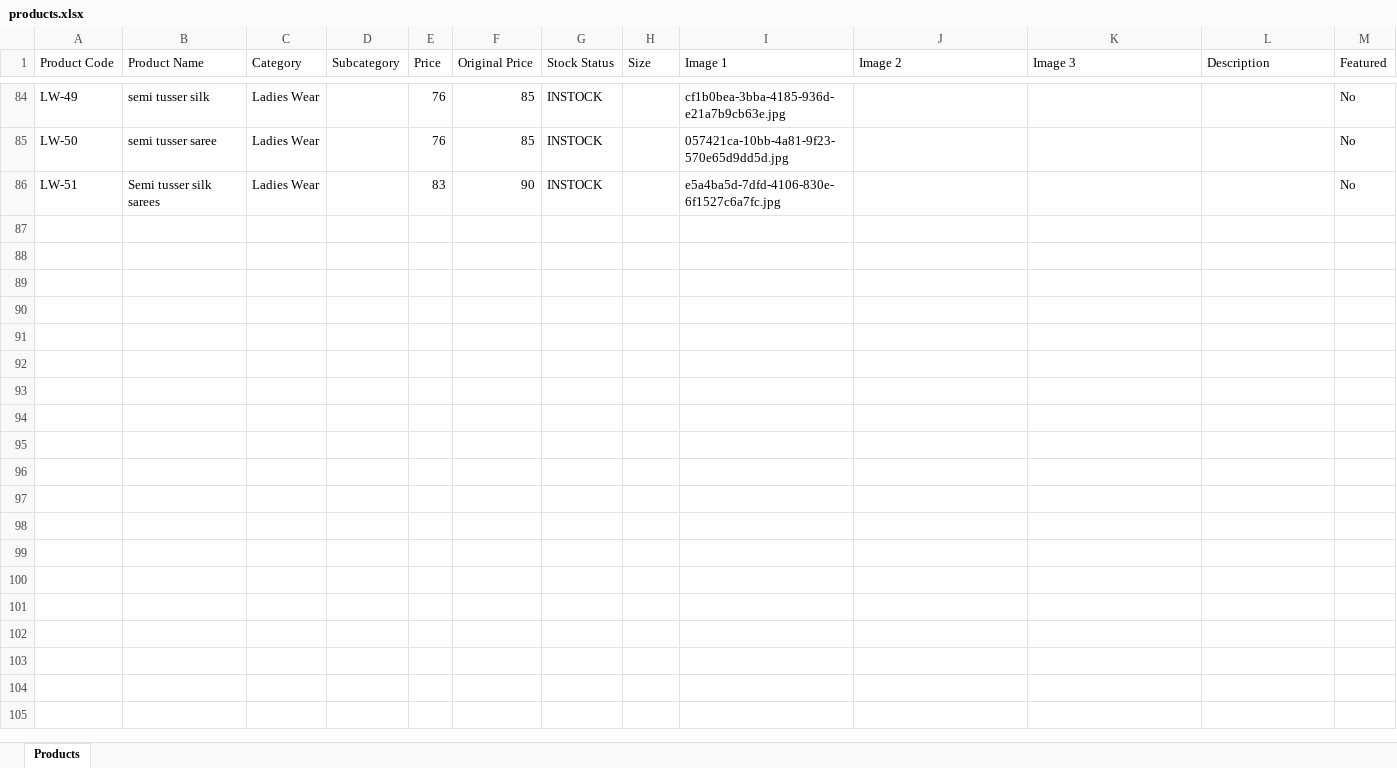
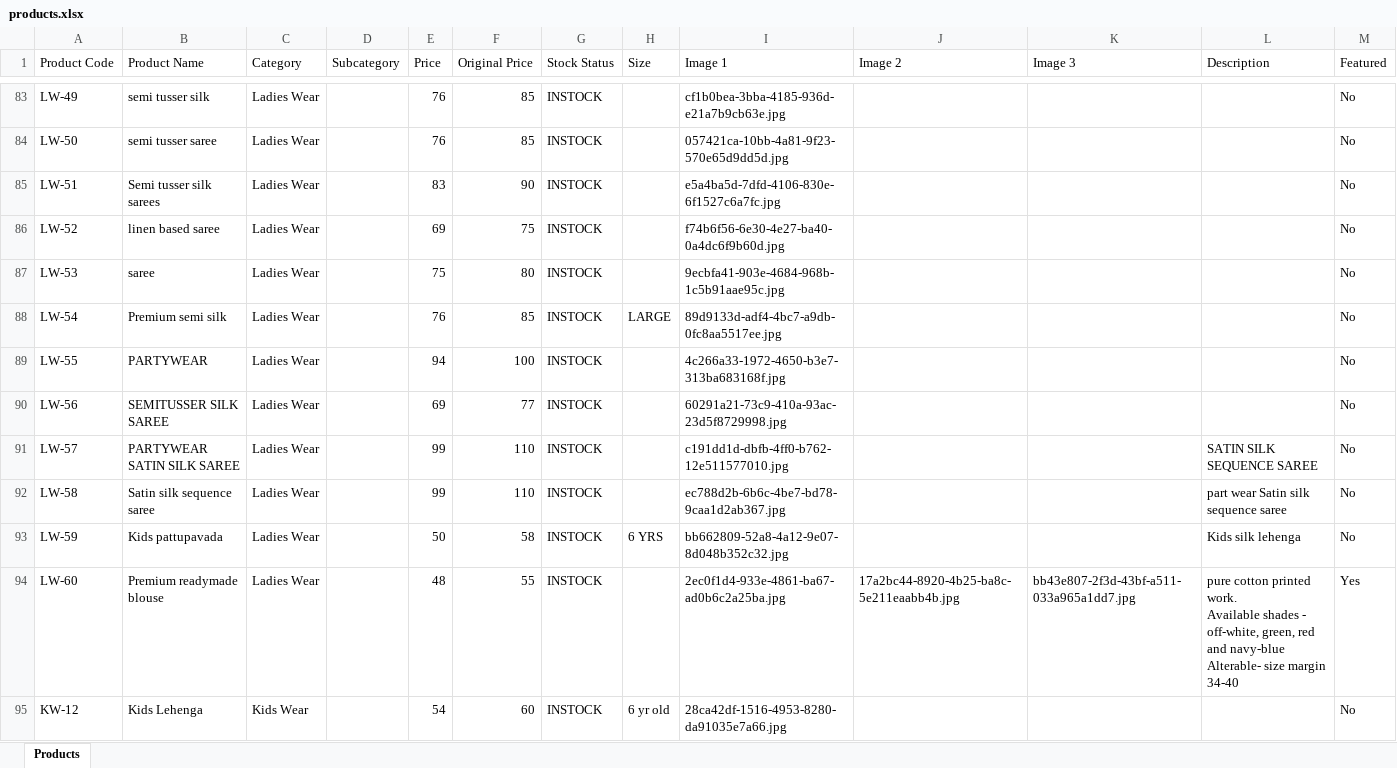
Before and after one commit to trendypearlsjp/trendypearlsv2, an Excel workbook: products.xlsx, sheet Products, drawn as a sheet; only a part is shown, gaps mark what is left out; values as stored, in another font and other column widths than the file's, no borders; ↵ is a line break in a cell; the diff covers the shown part only; the diff names each change by its address in the sheet, - before the commit and + after, or states it on an @@ line.

Commit message:
Update store products via Admin Panel - 09/08/2026, 1:21:04 am

```diff
--- a/products.xlsx (sheet Products)
+++ b/products.xlsx (sheet Products)
+row 86: LW-52 | linen based saree | Ladies Wear |  | 69 | 75 | INSTOCK |  | f74b6f56-6e30-4e27-ba40-0a4dc6f9b60d.jpg |  |  |  | No
+row 87: LW-53 | saree | Ladies Wear |  | 75 | 80 | INSTOCK |  | 9ecbfa41-903e-4684-968b-1c5b91aae95c.jpg |  |  |  | No
+row 88: LW-54 | Premium semi silk | Ladies Wear |  | 76 | 85 | INSTOCK | LARGE | 89d9133d-adf4-4bc7-a9db-0fc8aa5517ee.jpg |  |  |  | No
+row 89: LW-55 | PARTYWEAR | Ladies Wear |  | 94 | 100 | INSTOCK |  | 4c266a33-1972-4650-b3e7-313ba683168f.jpg |  |  |  | No
+row 90: LW-56 | SEMITUSSER SILK SAREE | Ladies Wear |  | 69 | 77 | INSTOCK |  | 60291a21-73c9-410a-93ac-23d5f8729998.jpg |  |  |  | No
+row 91: LW-57 | PARTYWEAR SATIN SILK SAREE | Ladies Wear |  | 99 | 110 | INSTOCK |  | c191dd1d-dbfb-4ff0-b762-12e511577010.jpg |  |  | SATIN SILK SEQUENCE SAREE | No
+row 92: LW-58 | Satin silk sequence saree | Ladies Wear |  | 99 | 110 | INSTOCK |  | ec788d2b-6b6c-4be7-bd78-9caa1d2ab367.jpg |  |  | part wear Satin silk sequence saree | No
+row 93: LW-59 | Kids pattupavada | Ladies Wear |  | 50 | 58 | INSTOCK | 6 YRS | bb662809-52a8-4a12-9e07-8d048b352c32.jpg |  |  | Kids silk lehenga | No
+row 94: LW-60 | Premium readymade blouse | Ladies Wear |  | 48 | 55 | INSTOCK |  | 2ec0f1d4-933e-4861-ba67-ad0b6c2a25ba.jpg | 17a2bc44-8920-4b25-ba8c-5e211eaabb4b.jpg | bb43e807-2f3d-43bf-a511-033a965a1dd7.jpg | pure cotton printed work. ↵ Available shades - off-white, green, red and navy-blue ↵ Alterable- size margin 34-40 | Yes
+row 95: KW-12 | Kids Lehenga | Kids Wear |  | 54 | 60 | INSTOCK | 6 yr old | 28ca42df-1516-4953-8280-da91035e7a66.jpg |  |  |  | No
```
Also changed, not shown: 23 added rows and 1 removed row elsewhere in this sheet, 44 other files.
